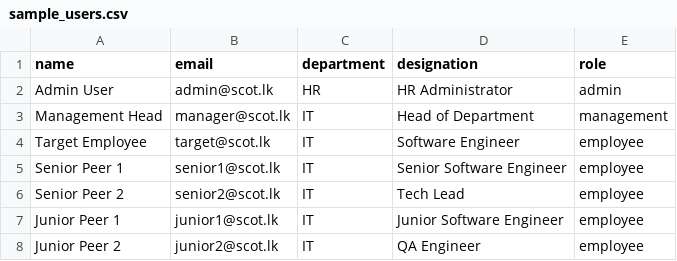
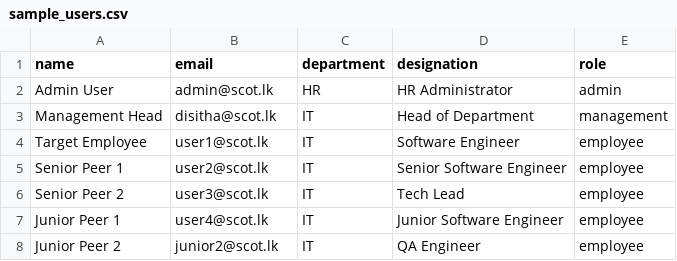
Before and after one commit to it-scot/Evaluation, a CSV file: sample_users.csv, drawn as a sheet.

```diff
--- a/sample_users.csv
+++ b/sample_users.csv
@@ -2,7 +2,7 @@ name,email,department,designation,role
 Admin User,admin@scot.lk,HR,HR Administrator,admin
-Management Head,manager@scot.lk,IT,Head of Department,management
-Target Employee,target@scot.lk,IT,Software Engineer,employee
-Senior Peer 1,senior1@scot.lk,IT,Senior Software Engineer,employee
-Senior Peer 2,senior2@scot.lk,IT,Tech Lead,employee
-Junior Peer 1,junior1@scot.lk,IT,Junior Software Engineer,employee
+Management Head,disitha@scot.lk,IT,Head of Department,management
+Target Employee,user1@scot.lk,IT,Software Engineer,employee
+Senior Peer 1,user2@scot.lk,IT,Senior Software Engineer,employee
+Senior Peer 2,user3@scot.lk,IT,Tech Lead,employee
+Junior Peer 1,user4@scot.lk,IT,Junior Software Engineer,employee
 Junior Peer 2,junior2@scot.lk,IT,QA Engineer,employee
```
Also changed, not shown: 6 other files.
